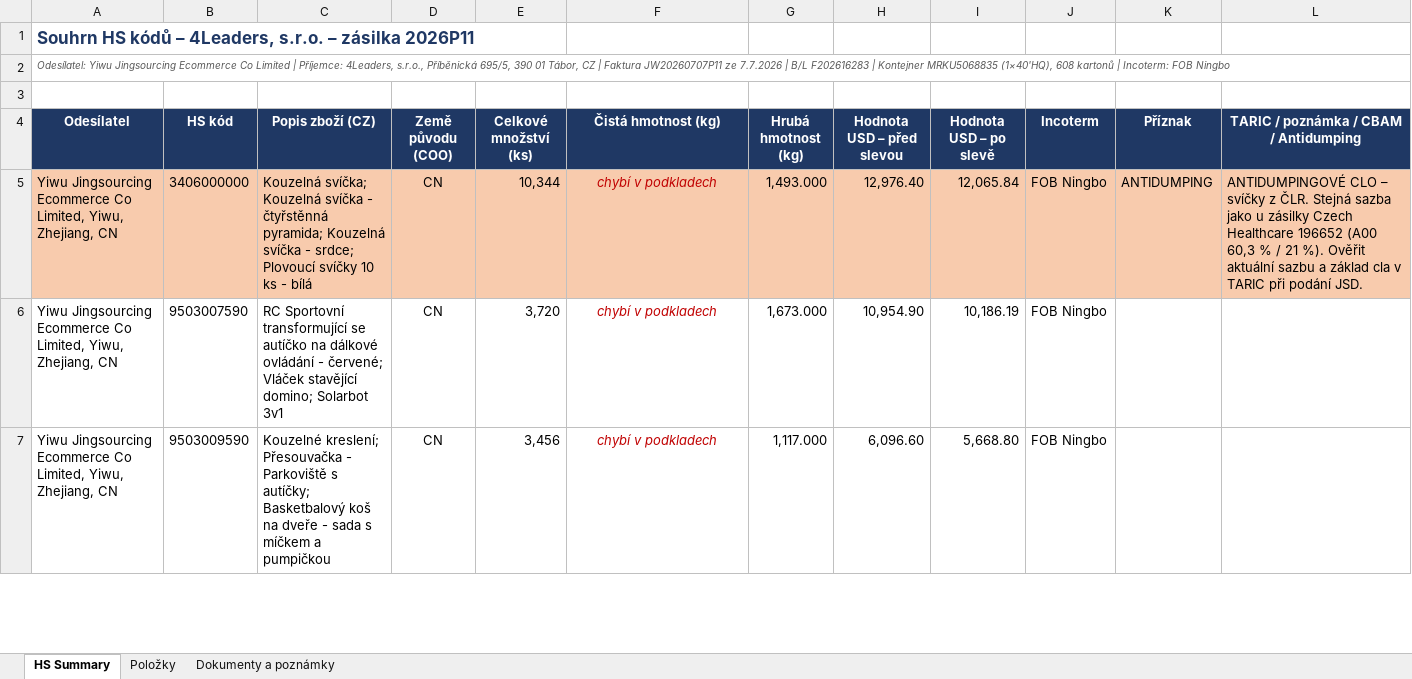
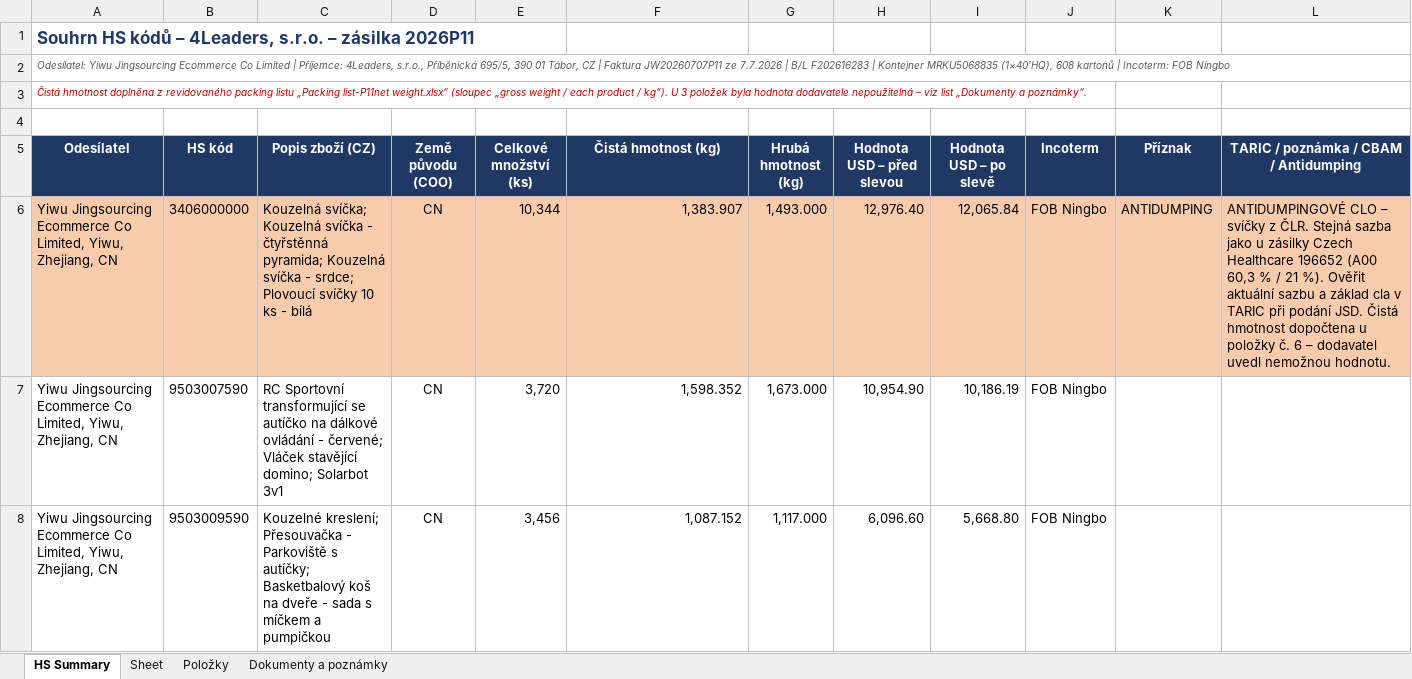
Before and after one commit to Kseni-ia/customs, an Excel workbook: output/HS_Code_Summary_4Leaders_2026P11.xlsx, sheet HS Summary, drawn as a sheet; only a part is shown; values as stored, in another font and other column widths than the file's, no borders; charts and pictures not drawn; addresses are those after the commit; the diff covers the shown part only; the diff names each change by its address in the sheet, - before the commit and + after, or states it on an @@ line.

```diff
--- a/output/HS_Code_Summary_4Leaders_2026P11.xlsx (sheet HS Summary)
+++ b/output/HS_Code_Summary_4Leaders_2026P11.xlsx (sheet HS Summary)
+sheet tab: Sheet
+row 3: Čistá hmotnost doplněna z revidovaného packing listu „Packing list-P11net weight.xlsx“ (sloupec „gross weight / each product / kg“). U 3 položek byla hodnota dodavatele nepoužitelná – viz list „Dokumenty a poznámky“.
-F6 (Čistá hmotnost (kg)): chybí v podkladech
+F6 (Čistá hmotnost (kg)): 1,383.907
@@ F6:F8 italic: on → off, text colour: #C00000 → black, alignment: center → right @@
-L6: …podání JSD.
+L6: …podání JSD. Čistá hmotnost dopočtena u položky č. 6 – dodavatel uvedl nemožnou hodnotu.
-F7 (Čistá hmotnost (kg)): chybí v podkladech
+F7 (Čistá hmotnost (kg)): 1,598.352
-F8 (Čistá hmotnost (kg)): chybí v podkladech
+F8 (Čistá hmotnost (kg)): 1,087.152
```
Also changed, not shown: 2 added rows, 55 edited cells and cell formats elsewhere in this sheet, sheet Dokumenty a poznámky, sheet Položky, formulas that keep their value, 1 other file.
